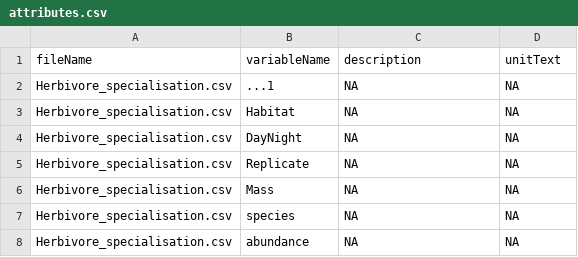
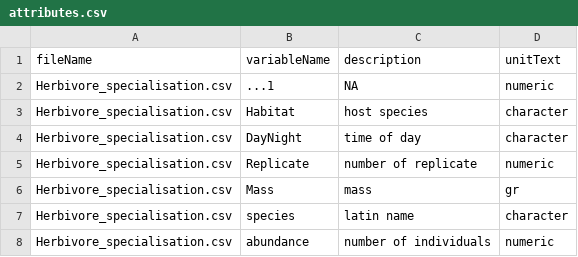
Before and after one commit to Rstats-courses/CursoR-AEET-2026, a CSV file: _Reproducibility/data/metadata/attributes.csv, drawn as a sheet.

```diff
--- a/_Reproducibility/data/metadata/attributes.csv
+++ b/_Reproducibility/data/metadata/attributes.csv
@@ -1,8 +1,8 @@
 fileName,variableName,description,unitText
-Herbivore_specialisation.csv,...1,NA,NA
-Herbivore_specialisation.csv,Habitat,NA,NA
-Herbivore_specialisation.csv,DayNight,NA,NA
-Herbivore_specialisation.csv,Replicate,NA,NA
-Herbivore_specialisation.csv,Mass,NA,NA
-Herbivore_specialisation.csv,species,NA,NA
-Herbivore_specialisation.csv,abundance,NA,NA
+Herbivore_specialisation.csv,...1,NA,numeric
+Herbivore_specialisation.csv,Habitat,host species,character
+Herbivore_specialisation.csv,DayNight,time of day,character
+Herbivore_specialisation.csv,Replicate,number of replicate,numeric
+Herbivore_specialisation.csv,Mass,mass,gr
+Herbivore_specialisation.csv,species,latin name,character
+Herbivore_specialisation.csv,abundance,number of individuals,numeric
```
Also changed, not shown: _Reproducibility/data/metadata/biblio.csv, 3 other files.
